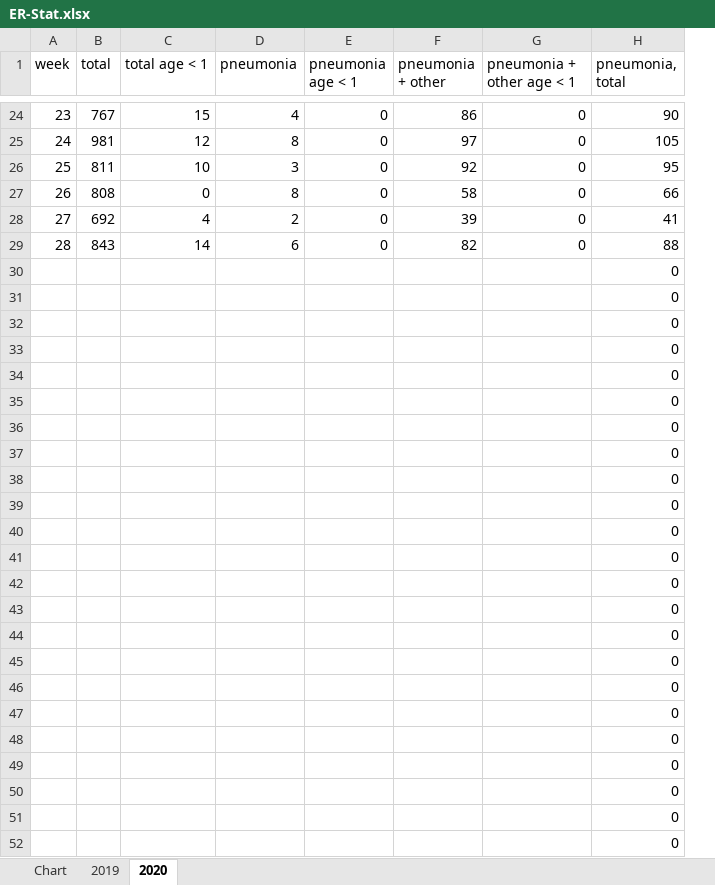
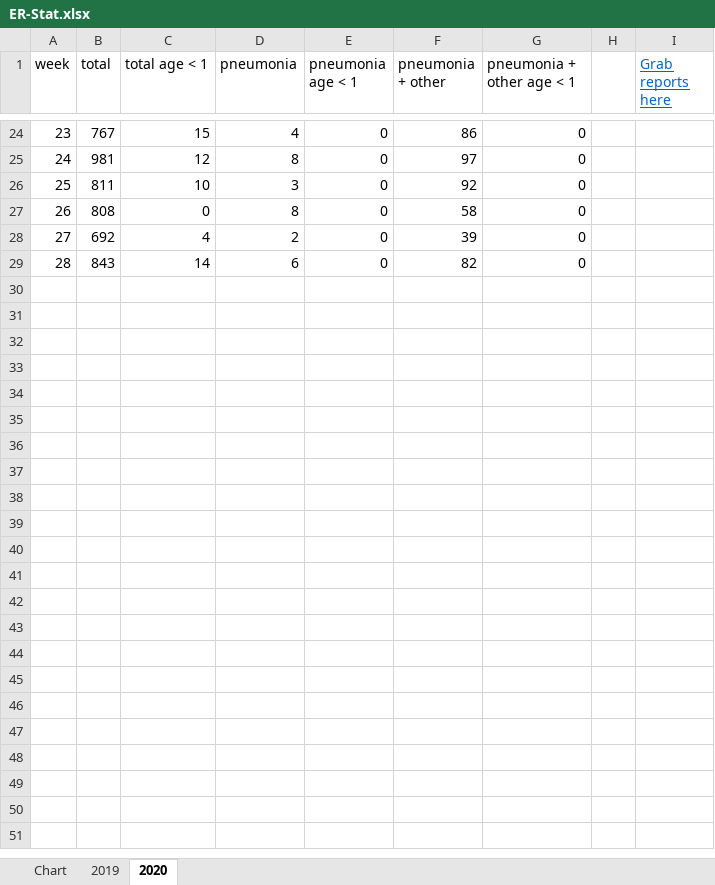
Before and after one commit to vkx86/IWERData, an Excel workbook: IWER/ER-Stat.xlsx, sheet 2020, drawn as a sheet; only a part is shown, gaps mark what is left out; values as stored, in another font and other column widths than the file's, no borders; removed rows and columns are numbered as before the commit, all else as after; the diff names each change by its address in the sheet, - before the commit and + after, or states it on an @@ line.

Commit message:
Workbook series data source changed

```diff
--- a/IWER/ER-Stat.xlsx (sheet 2020)
+++ b/IWER/ER-Stat.xlsx (sheet 2020)
-column H (pneumonia, total), rows 24-29: 90 | 105 | 95 | 66 | 41 | 88
+column H, empty
+column I (Grab reports here), empty
-row 30:  |  |  |  |  |  |  | 0
-row 31:  |  |  |  |  |  |  | 0
-row 32:  |  |  |  |  |  |  | 0
-row 33:  |  |  |  |  |  |  | 0
-row 34:  |  |  |  |  |  |  | 0
-row 35:  |  |  |  |  |  |  | 0
-row 36:  |  |  |  |  |  |  | 0
-row 37:  |  |  |  |  |  |  | 0
-row 38:  |  |  |  |  |  |  | 0
-row 39:  |  |  |  |  |  |  | 0
-row 40:  |  |  |  |  |  |  | 0
-row 41:  |  |  |  |  |  |  | 0
-row 42:  |  |  |  |  |  |  | 0
-row 43:  |  |  |  |  |  |  | 0
-row 44:  |  |  |  |  |  |  | 0
-row 45:  |  |  |  |  |  |  | 0
-row 46:  |  |  |  |  |  |  | 0
-row 47:  |  |  |  |  |  |  | 0
-row 48:  |  |  |  |  |  |  | 0
-row 49:  |  |  |  |  |  |  | 0
-row 50:  |  |  |  |  |  |  | 0
-row 51:  |  |  |  |  |  |  | 0
-row 52:  |  |  |  |  |  |  | 0
```
Also changed, not shown: sheet 2019, charts or pictures.
